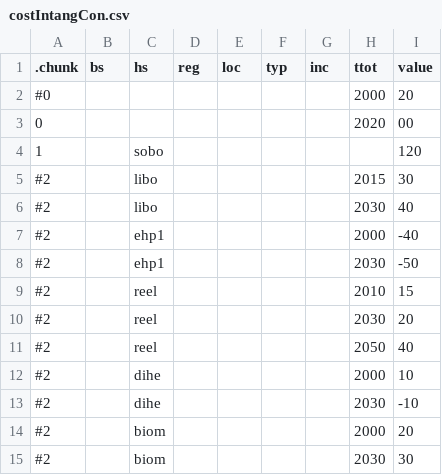
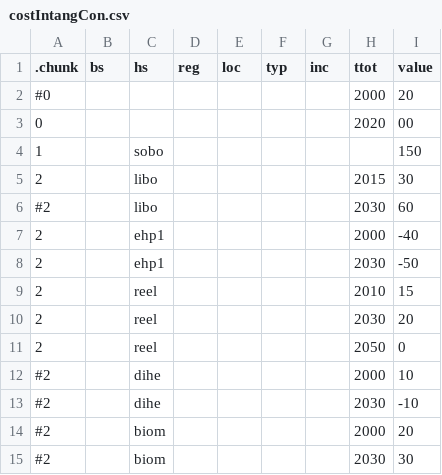
Before and after one commit to ricardarosemann/brick, a CSV file: inst/assump/costIntangCon.csv, drawn as a sheet.

```diff
--- a/inst/assump/costIntangCon.csv
+++ b/inst/assump/costIntangCon.csv
@@ -3,10 +3,10 @@
 0;;;;;;;2020;00
-1;;sobo;;;;;;120
-#2;;libo;;;;;2015;30
-#2;;libo;;;;;2030;40
-#2;;ehp1;;;;;2000;-40
-#2;;ehp1;;;;;2030;-50
-#2;;reel;;;;;2010;15
-#2;;reel;;;;;2030;20
-#2;;reel;;;;;2050;40
+1;;sobo;;;;;;150
+2;;libo;;;;;2015;30
+#2;;libo;;;;;2030;60
+2;;ehp1;;;;;2000;-40
+2;;ehp1;;;;;2030;-50
+2;;reel;;;;;2010;15
+2;;reel;;;;;2030;20
+2;;reel;;;;;2050;0
 #2;;dihe;;;;;2000;10
```
Also changed, not shown: inst/assump/costIntangRen.csv, 1 other file.
